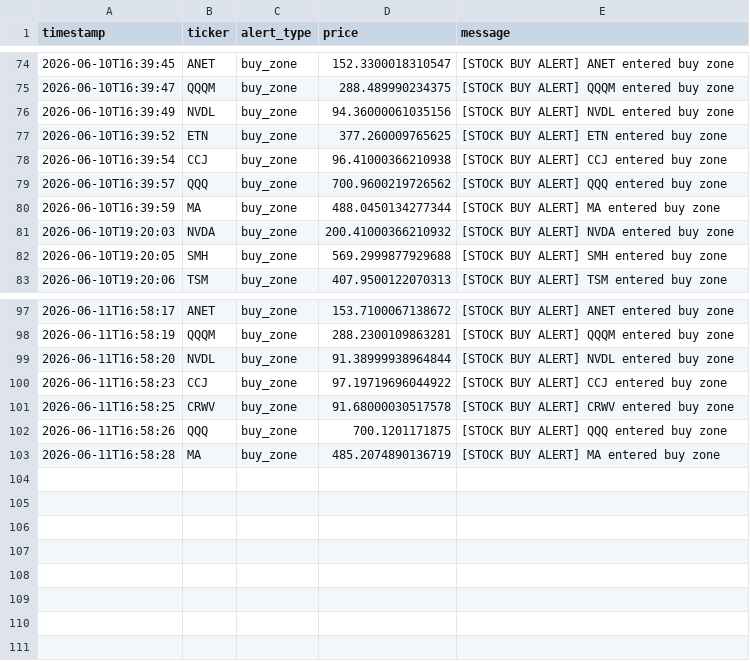
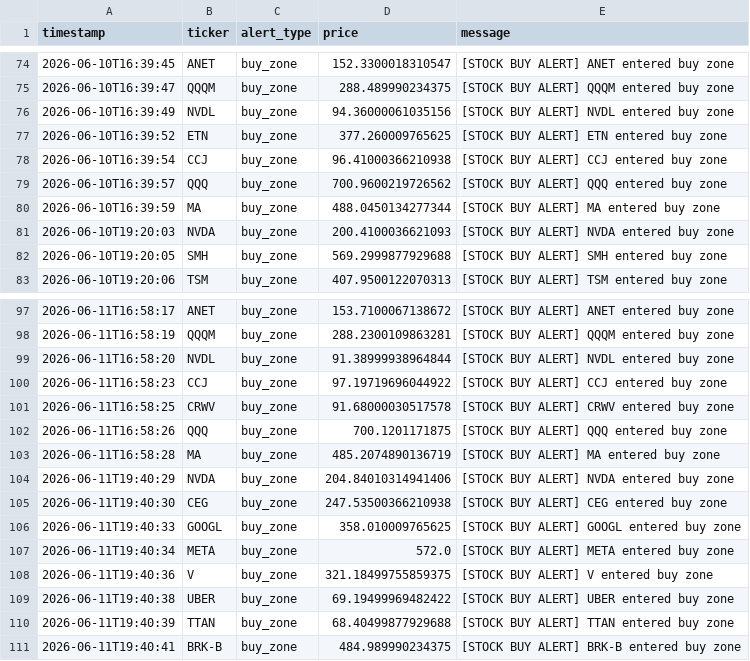
Before and after one commit to songzhixiao82-spec/StockWatchlistBot, a CSV file: data/alert_log.csv, drawn as a sheet; only a part is shown, gaps mark what is left out.

```diff
--- a/data/alert_log.csv
+++ b/data/alert_log.csv
@@ -80,3 +80,3 @@ timestamp,ticker,alert_type,price,message
 2026-06-10T16:39:59,MA,buy_zone,488.0450134277344,[STOCK BUY ALERT] MA entered buy zone
-2026-06-10T19:20:03,NVDA,buy_zone,200.41000366210932,[STOCK BUY ALERT] NVDA entered buy zone
+2026-06-10T19:20:03,NVDA,buy_zone,200.4100036621093,[STOCK BUY ALERT] NVDA entered buy zone
 2026-06-10T19:20:05,SMH,buy_zone,569.2999877929688,[STOCK BUY ALERT] SMH entered buy zone
@@ -103 +103,9 @@ timestamp,ticker,alert_type,price,message
 2026-06-11T16:58:28,MA,buy_zone,485.2074890136719,[STOCK BUY ALERT] MA entered buy zone
+2026-06-11T19:40:29,NVDA,buy_zone,204.84010314941406,[STOCK BUY ALERT] NVDA entered buy zone
+2026-06-11T19:40:30,CEG,buy_zone,247.53500366210938,[STOCK BUY ALERT] CEG entered buy zone
+2026-06-11T19:40:33,GOOGL,buy_zone,358.010009765625,[STOCK BUY ALERT] GOOGL entered buy zone
+2026-06-11T19:40:34,META,buy_zone,572.0,[STOCK BUY ALERT] META entered buy zone
+2026-06-11T19:40:36,V,buy_zone,321.18499755859375,[STOCK BUY ALERT] V entered buy zone
+2026-06-11T19:40:38,UBER,buy_zone,69.19499969482422,[STOCK BUY ALERT] UBER entered buy zone
+2026-06-11T19:40:39,TTAN,buy_zone,68.40499877929688,[STOCK BUY ALERT] TTAN entered buy zone
+2026-06-11T19:40:41,BRK-B,buy_zone,484.989990234375,[STOCK BUY ALERT] BRK-B entered buy zone
```
